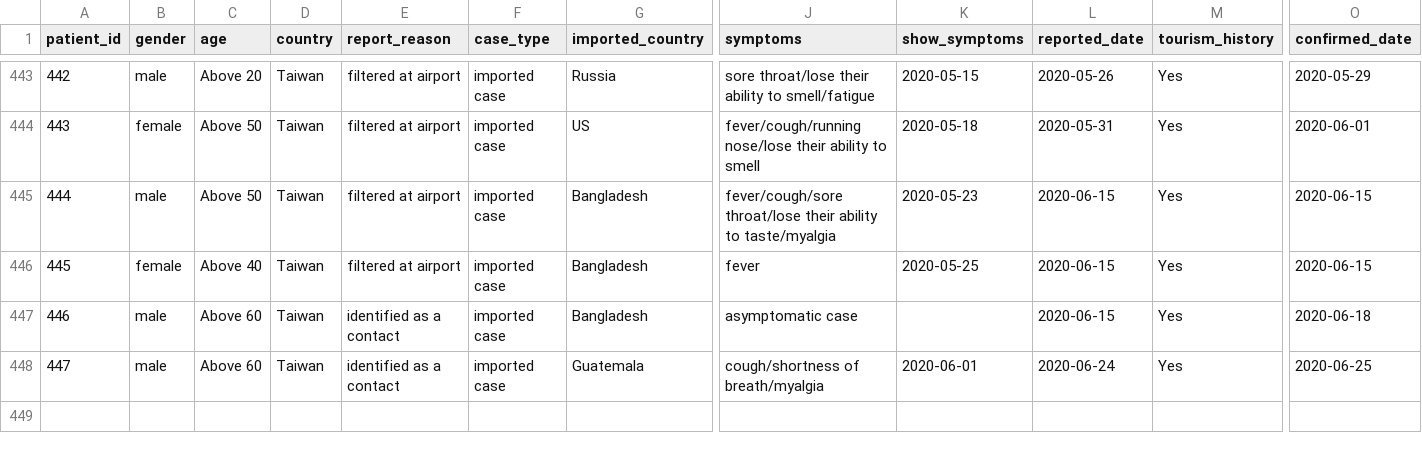
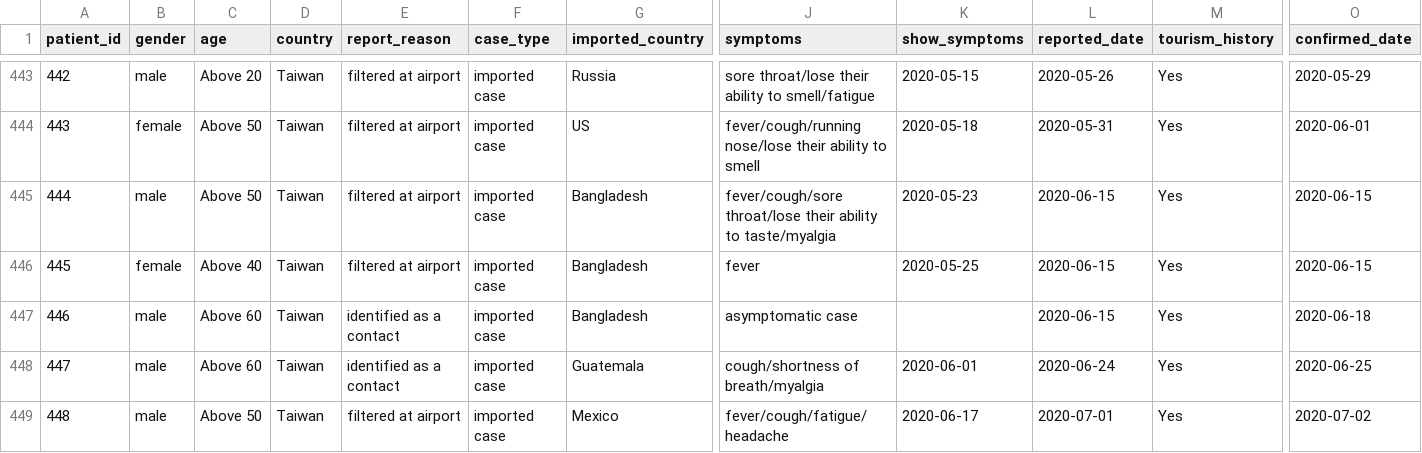
Before and after one commit to readr-media/readr-data, a CSV file: covid-19/covid19_comfirmed_case_taiwan.csv, drawn as a sheet; only a part is shown, gaps mark what is left out; rows hold the shown columns only; the diff names each change by its address in the sheet, - before the commit and + after, or states it on an @@ line.

Commit message:
add

```diff
--- a/covid-19/covid19_comfirmed_case_taiwan.csv
+++ b/covid-19/covid19_comfirmed_case_taiwan.csv
+row 449: 448 | male | Above 50 | Taiwan | filtered at airport | imported case | Mexico | fever/cough/fatigue/headache | 2020-06-17 | 2020-07-01 | Yes | 2020-07-02
```
